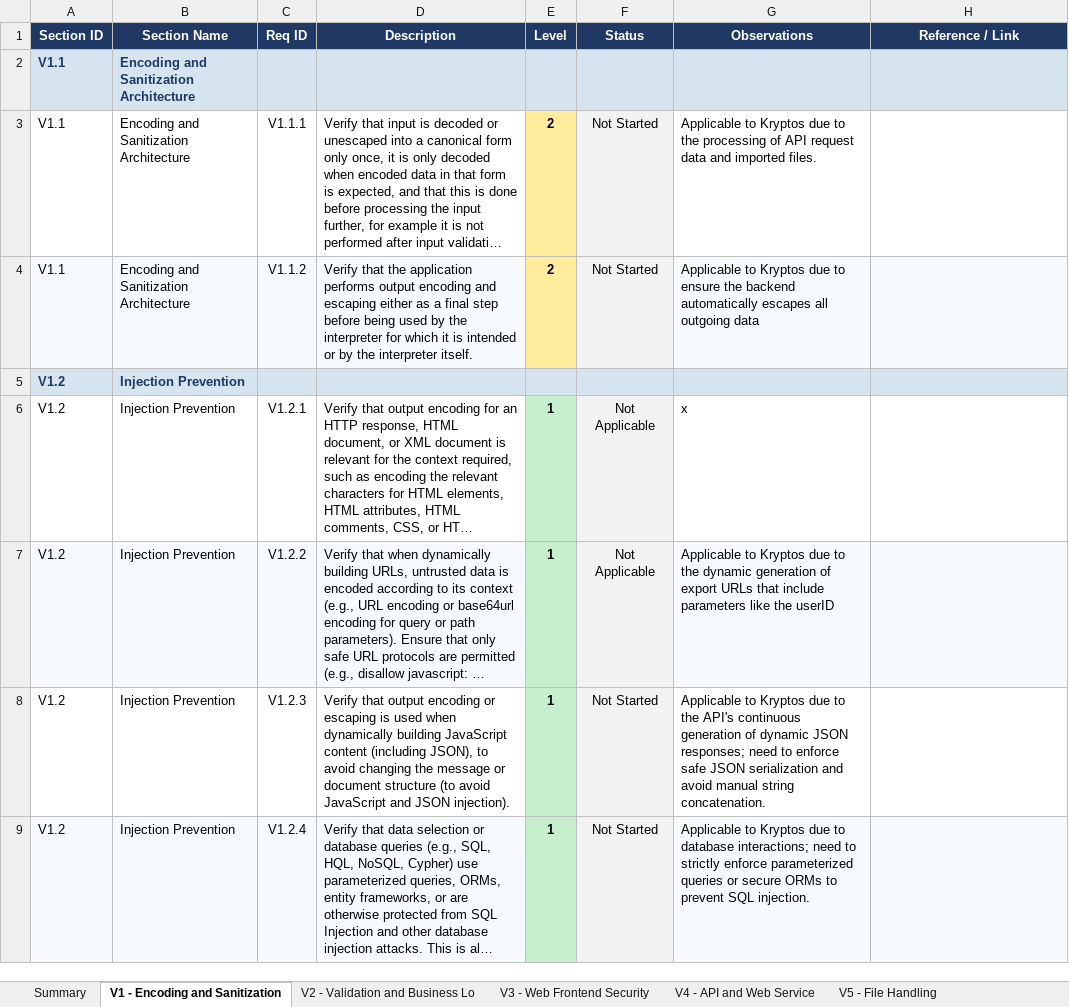
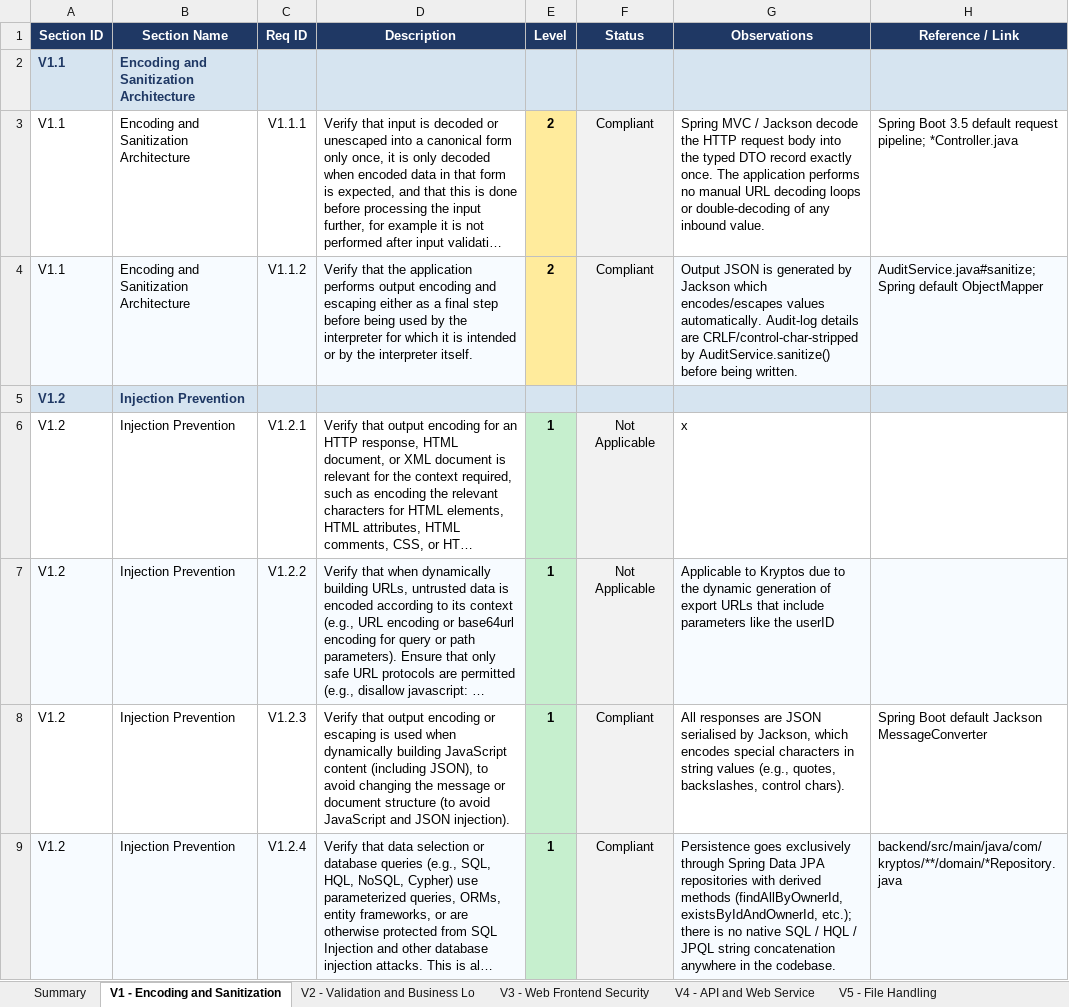
Before and after one commit to mei-desofs/desofs2026_thu_ffs_2, an Excel workbook: Derivables/Sprint2/ASVS_5.0_Tracker_Kryptos.xlsx, sheet V1 - Encoding and Sanitization, drawn as a sheet; only a part is shown; long unchanged cells end in …; values as stored, in another font and other column widths than the file's, no borders; conditional formats not drawn; the diff covers the shown part only; the diff names each change by its address in the sheet, - before the commit and + after, or states it on an @@ line.

```diff
--- a/Derivables/Sprint2/ASVS_5.0_Tracker_Kryptos.xlsx (sheet V1 - Encoding and Sanitization)
+++ b/Derivables/Sprint2/ASVS_5.0_Tracker_Kryptos.xlsx (sheet V1 - Encoding and Sanitization)
-F3:F4 (Status): Not Started
+F3:F4 (Status): Compliant
-G3 (Observations): Applicable to Kryptos due to the processing of API request data and imported files.
+G3 (Observations): Spring MVC / Jackson decode the HTTP request body into the typed DTO record exactly once. The application performs no manual URL decoding loops or double-decoding of any inbound value.
-H3 (Reference / Link): (empty)
+H3 (Reference / Link): Spring Boot 3.5 default request pipeline; *Controller.java
-G4 (Observations): Applicable to Kryptos due to ensure the backend automatically escapes all outgoing data
+G4 (Observations): Output JSON is generated by Jackson which encodes/escapes values automatically. Audit-log details are CRLF/control-char-stripped by AuditService.sanitize() before being written.
-H4 (Reference / Link): (empty)
+H4 (Reference / Link): AuditService.java#sanitize; Spring default ObjectMapper
-F8:F9 (Status): Not Started
+F8:F9 (Status): Compliant
-G8 (Observations): Applicable to Kryptos due to the API's continuous generation of dynamic JSON responses; need to enforce safe JSON serialization and avoid manual string concatenation.
+G8 (Observations): All responses are JSON serialised by Jackson, which encodes special characters in string values (e.g., quotes, backslashes, control chars).
-H8 (Reference / Link): (empty)
+H8 (Reference / Link): Spring Boot default Jackson MessageConverter
-G9 (Observations): Applicable to Kryptos due to database interactions; need to strictly enforce parameterized queries or secure ORMs to prevent SQL injection.
+G9 (Observations): Persistence goes exclusively through Spring Data JPA repositories with derived methods (findAllByOwnerId, existsByIdAndOwnerId, etc.); there is no native SQL / HQL / JPQL string concatenation anywhere in the codebase.
-H9 (Reference / Link): (empty)
+H9 (Reference / Link): backend/src/main/java/com/kryptos/**/domain/*Repository.java
```
Also changed, not shown: 39 edited cells elsewhere in this sheet, sheet Summary, sheet V13 - Configuration, sheet V11 - Cryptography, sheet V6 - Authentication, sheet V4 - API and Web Service, sheet V10 - OAuth and OIDC, 8 more sheets, 1 other file.
